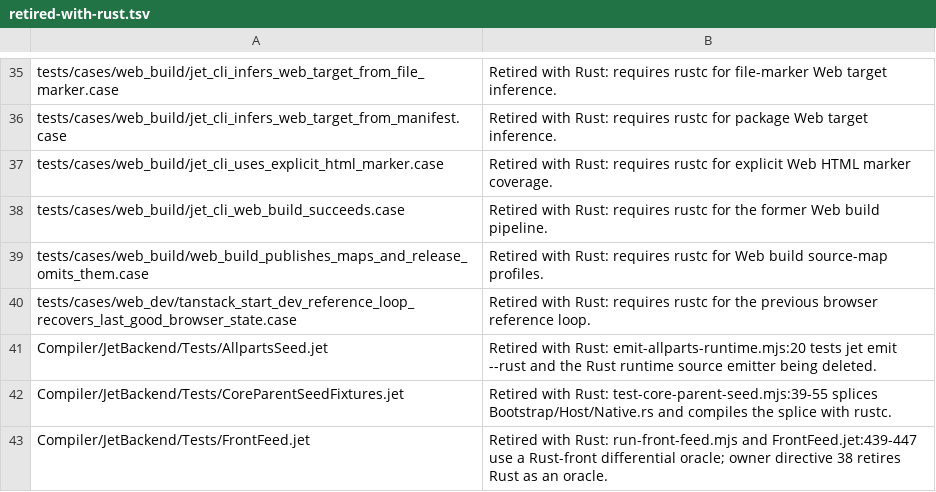
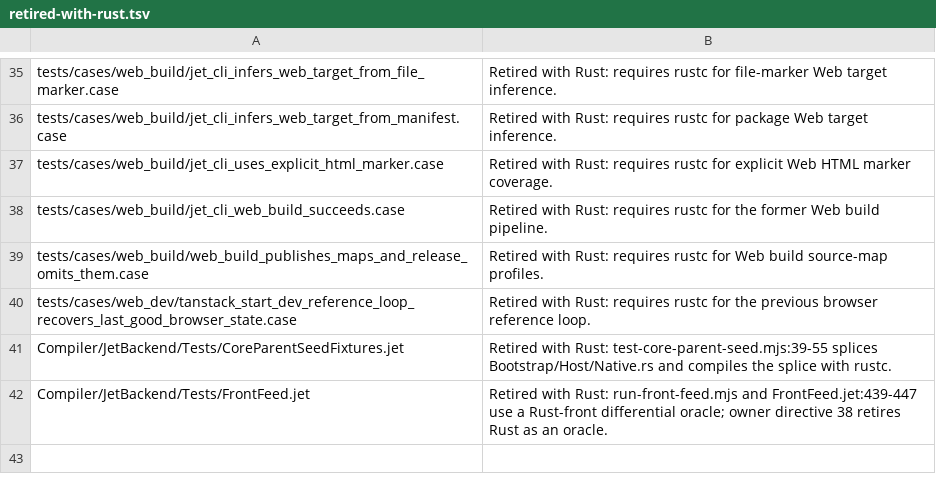
Before and after one commit to jet-language/jet, a TSV file: Tools/testkit/retired-with-rust.tsv, drawn as a sheet; only a part is shown, gaps mark what is left out.

Commit message:
cli: retire emit --rust, the cargo bless and the rustc probe (D-RUST-EMIT1=A)
- Remove the emit command (plan, parser, dispatch, command row) and the
  runtime-prefix assembler that read ~240 Prelude .rs files
  (Cli/RuntimePrefix.jet, Emit/RuntimePrefix.jet, Cli/Emit.jet).
- devtools: bless (cargo test) is gone; reduce targets a diagnostic code
  (--code required); ice-report bundles the source and the compiler version
  with no generated Rust or rustc probe. Sandbox builds keep the installed
  rustc.
- Help, man and completion snapshots drop the emit row; the --emit-rust
  teaching and bless cases are deleted; b12/b13 ICE regressions keep their
  front-end steps; the emit-allparts runtime seed and the Rust-MIR self-host
  probe scripts are removed.
- Docs: cli.md maintainer workflows; the verify skill blesses UI snapshots
  through the native testkit.

```diff
--- a/Tools/testkit/retired-with-rust.tsv
+++ b/Tools/testkit/retired-with-rust.tsv
@@ -40,3 +40,2 @@ tests/cases/web_build/web_build_publishes_maps_and_release_omits_them.case	Retir
 tests/cases/web_dev/tanstack_start_dev_reference_loop_recovers_last_good_browser_state.case	Retired with Rust: requires rustc for the previous browser reference loop.
-Compiler/JetBackend/Tests/AllpartsSeed.jet	Retired with Rust: emit-allparts-runtime.mjs:20 tests jet emit --rust and the Rust runtime source emitter being deleted.
 Compiler/JetBackend/Tests/CoreParentSeedFixtures.jet	Retired with Rust: test-core-parent-seed.mjs:39-55 splices Bootstrap/Host/Native.rs and compiles the splice with rustc.
```
Also changed, not shown: 40 other files.
